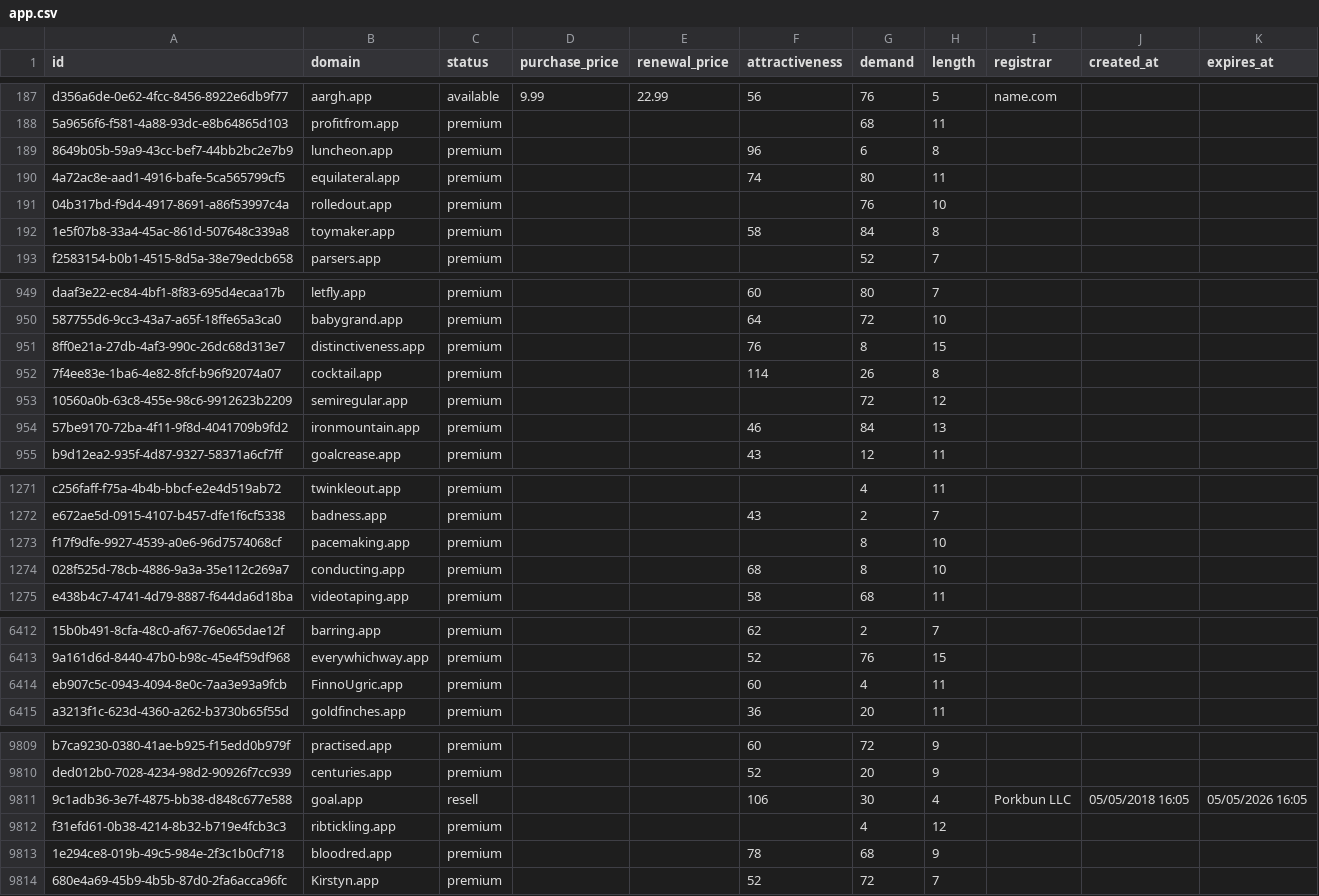
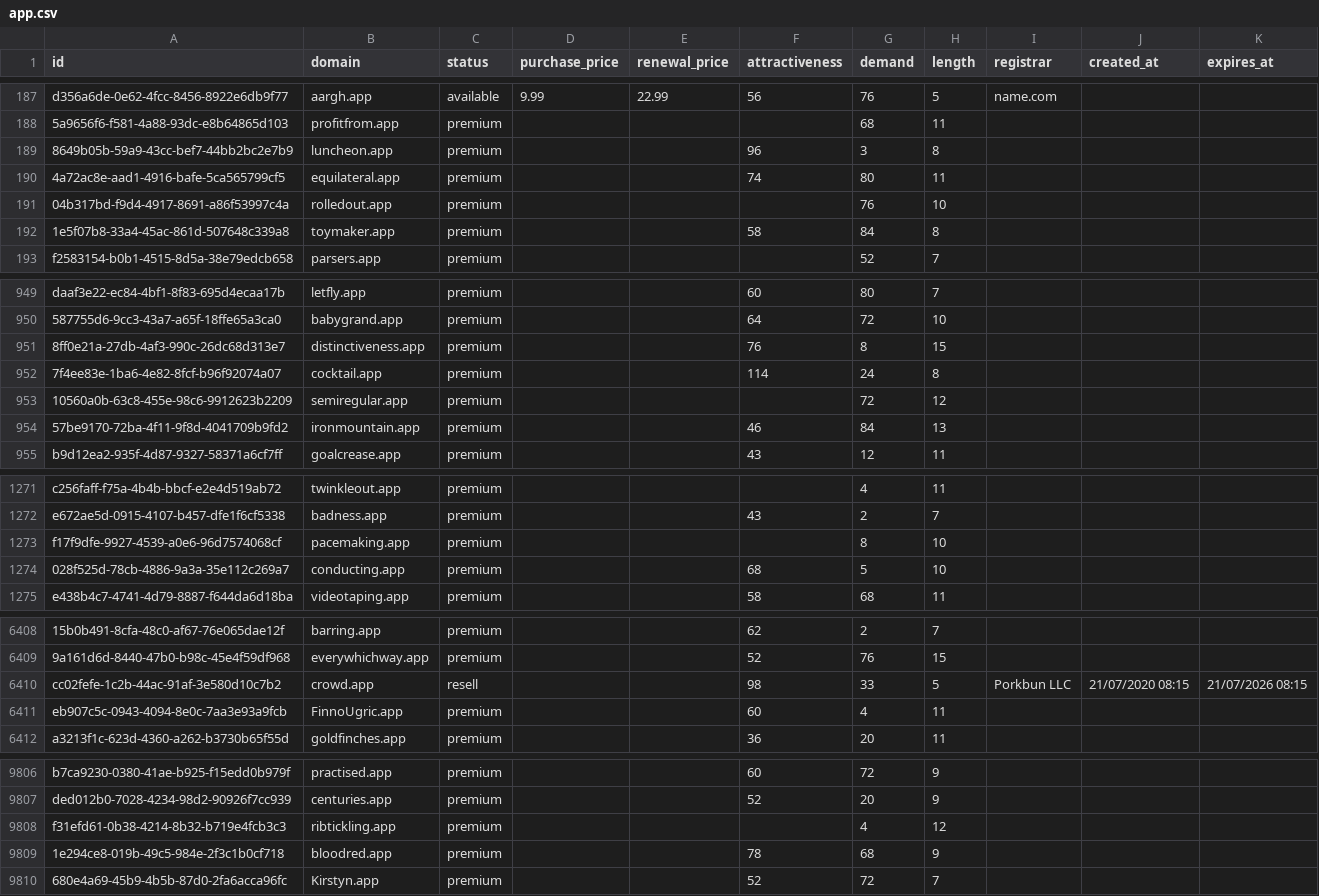
Before and after one commit to UniqueDomains/app-oneword-domains, a CSV file: app.csv, drawn as a sheet; only a part is shown, gaps mark what is left out; removed rows and columns are numbered as before the commit, all else as after; the diff covers the shown part only; the diff names each change by its address in the sheet, - before the commit and + after, or states it on an @@ line.

```diff
--- a/app.csv
+++ b/app.csv
-G189 (demand): 6
+G189 (demand): 3
-G952 (demand): 26
+G952 (demand): 24
-G1274 (demand): 8
+G1274 (demand): 5
+row 6410: cc02fefe-1c2b-44ac-91af-3e580d10c7b2 | crowd.app | resell |  |  | 98 | 33 | 5 | Porkbun LLC | 21/07/2020 08:15 | 21/07/2026 08:15
-row 9811: 9c1adb36-3e7f-4875-bb38-d848c677e588 | goal.app | resell |  |  | 106 | 30 | 4 | Porkbun LLC | 05/05/2018 16:05 | 05/05/2026 16:05
```
Also changed, not shown: 4 added rows, 4 removed rows and 16 edited cells elsewhere in this file, 4 other files.
